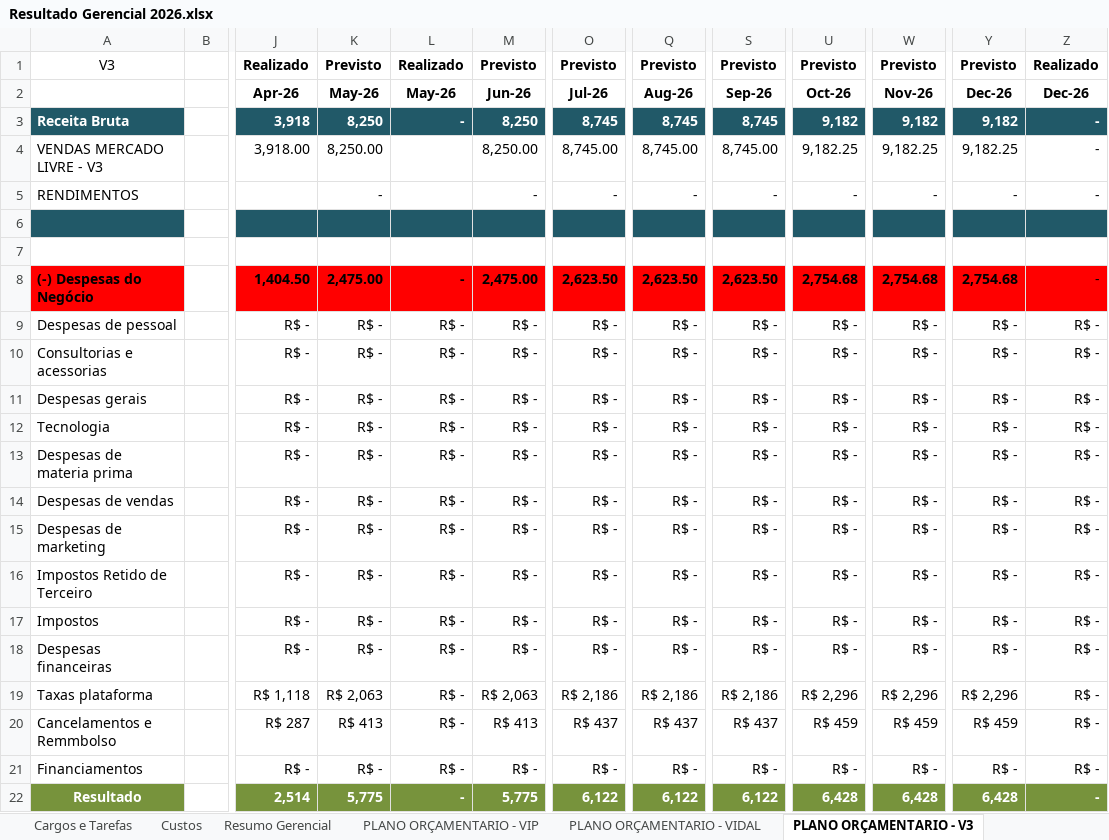
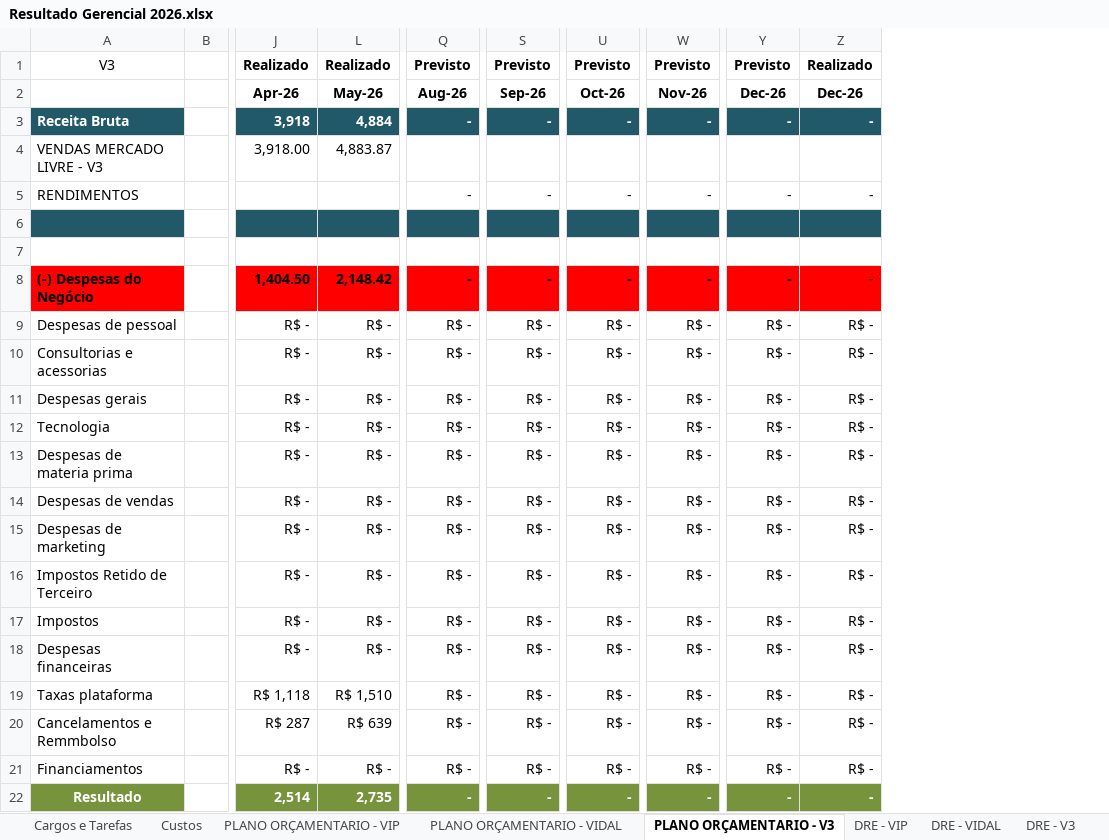
Before and after one commit to Grupovip2026/Gerencial-Grupo-VIp, an Excel workbook: Resultado Gerencial 2026.xlsx, sheet PLANO ORÇAMENTARIO - V3, drawn as a sheet; only a part is shown, gaps mark what is left out; values as stored, in another font and other column widths than the file's, no borders; the diff names each change by its address in the sheet, - before the commit and + after, or states it on an @@ line.

```diff
--- a/Resultado Gerencial 2026.xlsx (sheet PLANO ORÇAMENTARIO - V3)
+++ b/Resultado Gerencial 2026.xlsx (sheet PLANO ORÇAMENTARIO - V3)
-sheet tab: Resumo Gerencial
+sheet tab: DRE - VIP
+sheet tab: DRE - VIDAL
+sheet tab: DRE - V3
@@ column K hidden, rows 1-22: Previsto | May-26 | 8,250 | 8,250.00 | - |  |  | 2,475.00 | R$ - | R$ - | R$ - | R$ - | R$ - | R$ - | R$ - | R$ - | R$ - | R$ - | R$ 2,063 | R$ 413 | R$ - | 5,775 @@
@@ column M hidden, rows 1-22: Previsto | Jun-26 | 8,250 | 8,250.00 | - |  |  | 2,475.00 | R$ - | R$ - | R$ - | R$ - | R$ - | R$ - | R$ - | R$ - | R$ - | R$ - | R$ 2,063 | R$ 413 | R$ - | 5,775 @@
@@ column O hidden, rows 1-22: Previsto | Jul-26 | 8,745 | 8,745.00 | - |  |  | 2,623.50 | R$ - | R$ - | R$ - | R$ - | R$ - | R$ - | R$ - | R$ - | R$ - | R$ - | R$ 2,186 | R$ 437 | R$ - | 6,122 @@
-L3: -
+L3: 4,884
-Q3: 8,745
+Q3: -
-S3: 8,745
+S3: -
-U3: 9,182
+U3: -
-W3: 9,182
+W3: -
-Y3: 9,182
+Y3: -
-L4: (empty)
+L4: 4,883.87
-Q4: 8,745.00
+Q4: (empty)
-S4: 8,745.00
+S4: (empty)
-U4: 9,182.25
+U4: (empty)
-W4: 9,182.25
+W4: (empty)
-Y4: 9,182.25
+Y4: (empty)
-Z4: -
+Z4: (empty)
-L8: -
+L8: 2,148.42
-Q8: 2,623.50
+Q8: -
-S8: 2,623.50
+S8: -
-U8: 2,754.68
+U8: -
-W8: 2,754.68
+W8: -
-Y8: 2,754.68
+Y8: -
-L19: R$ -
+L19: R$ 1,510
-Q19: R$ 2,186
+Q19: R$ -
-S19: R$ 2,186
+S19: R$ -
-U19: R$ 2,296
+U19: R$ -
-W19: R$ 2,296
+W19: R$ -
-Y19: R$ 2,296
+Y19: R$ -
-L20: R$ -
+L20: R$ 639
-Q20: R$ 437
+Q20: R$ -
-S20: R$ 437
+S20: R$ -
-U20: R$ 459
+U20: R$ -
-W20: R$ 459
+W20: R$ -
-Y20: R$ 459
+Y20: R$ -
-L22: -
+L22: 2,735
-Q22: 6,122
+Q22: -
-S22: 6,122
+S22: -
-U22: 6,428
+U22: -
-W22: 6,428
+W22: -
-Y22: 6,428
+Y22: -
```
Also changed, not shown: sheet Fluxo De caixa - VIP, sheet PLANO ORÇAMENTARIO - VIDAL, sheet Divida Fornecedores, sheet Custos, sheet PLANO ORÇAMENTARIO - VIP, other sheet tabs, formulas that keep their value, hidden cells, charts or pictures, 1 other file.
